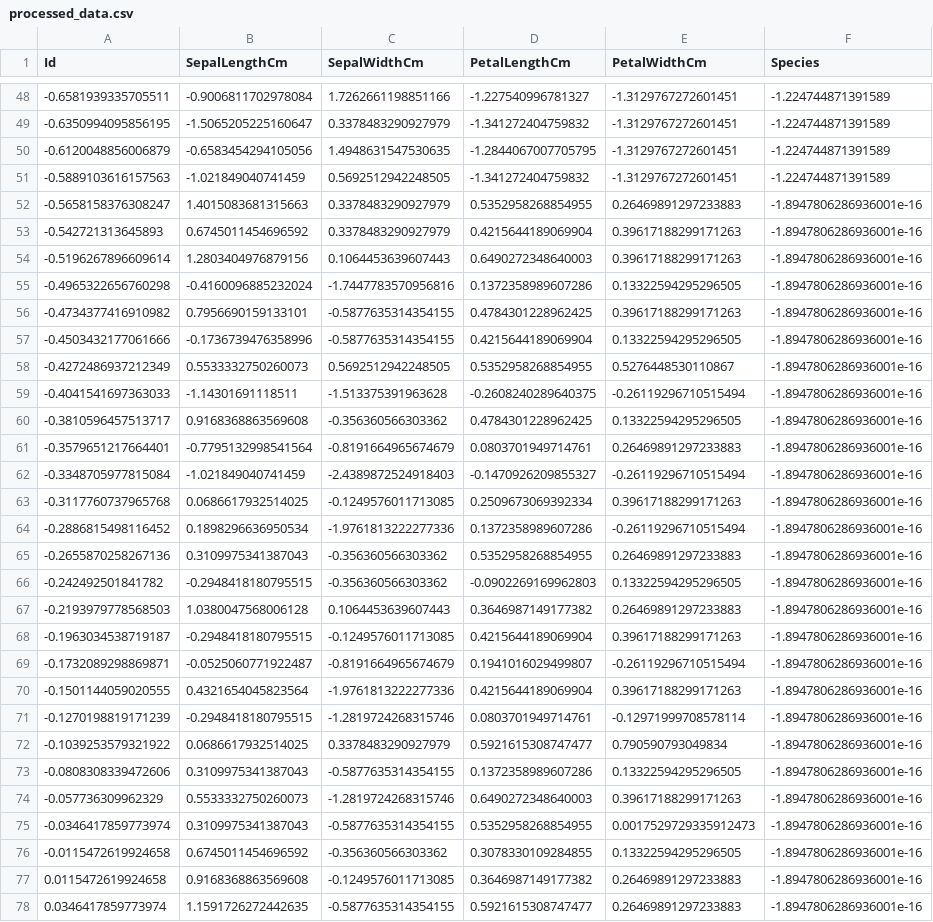
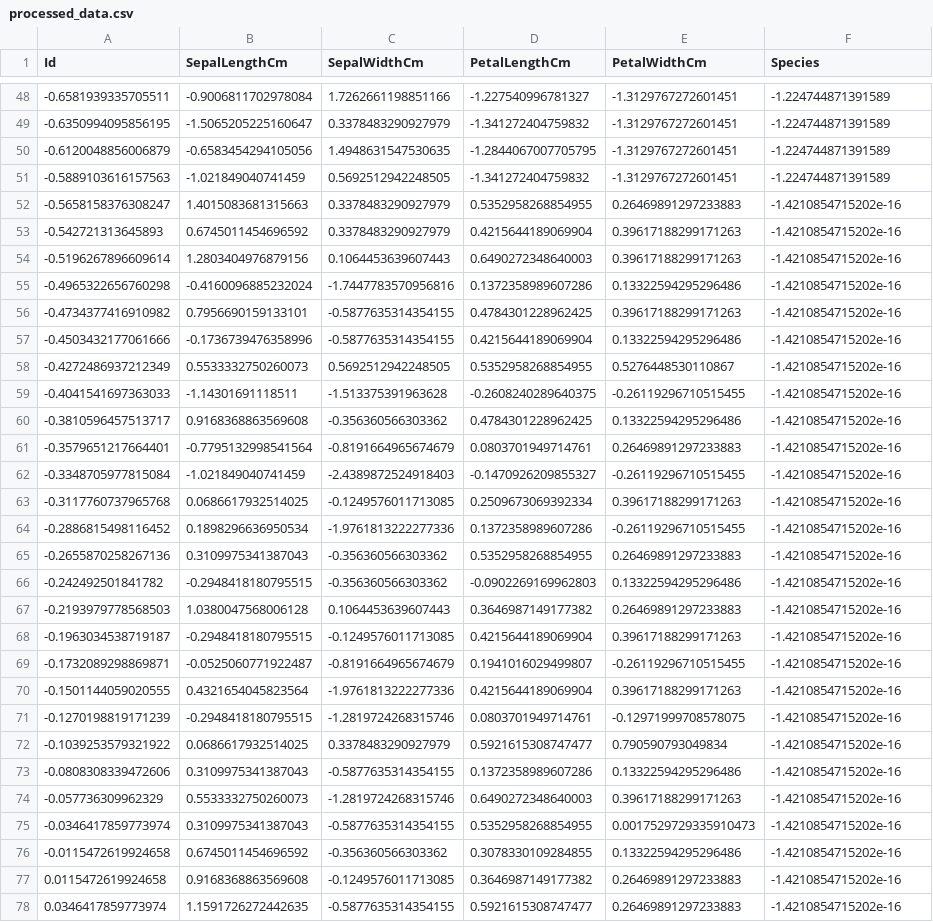
Before and after one commit to Veraeze/ML-daily-models, a CSV file: ml_daily_models/ml_daily_models/2025-07-26_iris/processed_data.csv, drawn as a sheet; only a part is shown, gaps mark what is left out; the diff covers the shown part only; the diff names each change by its address in the sheet, - before the commit and + after, or states it on an @@ line.

Commit message:
Daily model update: 2025-07-26_iris

```diff
--- a/ml_daily_models/ml_daily_models/2025-07-26_iris/processed_data.csv
+++ b/ml_daily_models/ml_daily_models/2025-07-26_iris/processed_data.csv
-F52:F78 (Species): -1.8947806286936001e-16
+F52:F78 (Species): -1.4210854715202e-16
-E55 (PetalWidthCm): 0.13322594295296505
+E55 (PetalWidthCm): 0.13322594295296486
-E57 (PetalWidthCm): 0.13322594295296505
+E57 (PetalWidthCm): 0.13322594295296486
-E59 (PetalWidthCm): -0.26119296710515494
+E59 (PetalWidthCm): -0.26119296710515455
-E60 (PetalWidthCm): 0.13322594295296505
+E60 (PetalWidthCm): 0.13322594295296486
-E62 (PetalWidthCm): -0.26119296710515494
+E62 (PetalWidthCm): -0.26119296710515455
-E64 (PetalWidthCm): -0.26119296710515494
+E64 (PetalWidthCm): -0.26119296710515455
-E66 (PetalWidthCm): 0.13322594295296505
+E66 (PetalWidthCm): 0.13322594295296486
-E69 (PetalWidthCm): -0.26119296710515494
+E69 (PetalWidthCm): -0.26119296710515455
-E71 (PetalWidthCm): -0.12971999708578114
+E71 (PetalWidthCm): -0.12971999708578075
-E73 (PetalWidthCm): 0.13322594295296505
+E73 (PetalWidthCm): 0.13322594295296486
-E75 (PetalWidthCm): 0.0017529729335912473
+E75 (PetalWidthCm): 0.0017529729335910473
-E76 (PetalWidthCm): 0.13322594295296505
+E76 (PetalWidthCm): 0.13322594295296486
```
Also changed, not shown: 39 edited cells elsewhere in this file, ml_daily_models/ml_daily_models/2025-07-26_iris/cleaned_data.csv, 3 other files.
